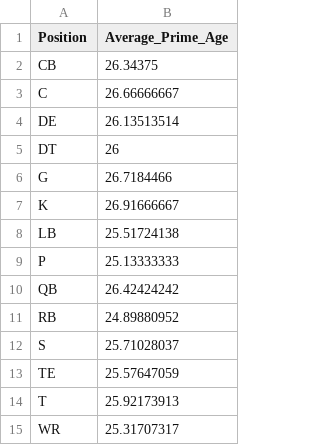
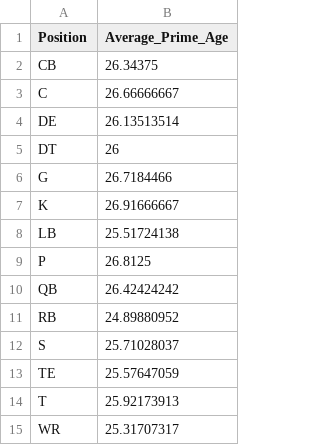
Before and after one commit to kar722/NFLPrimes, a CSV file: csv_files/Prime_Ages.csv, drawn as a sheet.

```diff
--- a/csv_files/Prime_Ages.csv
+++ b/csv_files/Prime_Ages.csv
@@ -8,3 +8,3 @@ K,26.91666667
 LB,25.51724138
-P,25.13333333
+P,26.8125
 QB,26.42424242
```
Also changed, not shown: 1 other file.
